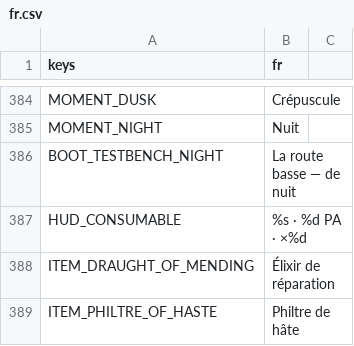
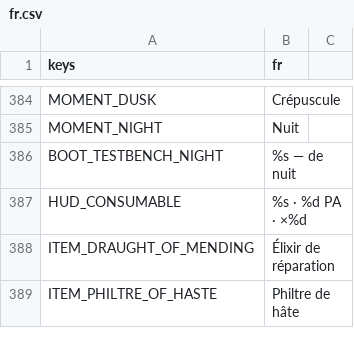
Before and after one commit to gaetanribeiro-jpg/Jeu-Mobile, a CSV file: data/i18n/fr.csv, drawn as a sheet; only a part is shown, gaps mark what is left out.

```diff
--- a/data/i18n/fr.csv
+++ b/data/i18n/fr.csv
@@ -385,3 +385,3 @@ MOMENT_DUSK,Crépuscule
 MOMENT_NIGHT,Nuit
-BOOT_TESTBENCH_NIGHT,La route basse — de nuit
+BOOT_TESTBENCH_NIGHT,%s — de nuit
 HUD_CONSUMABLE,%s · %d PA · ×%d
```
Also changed, not shown: 6 other files.
